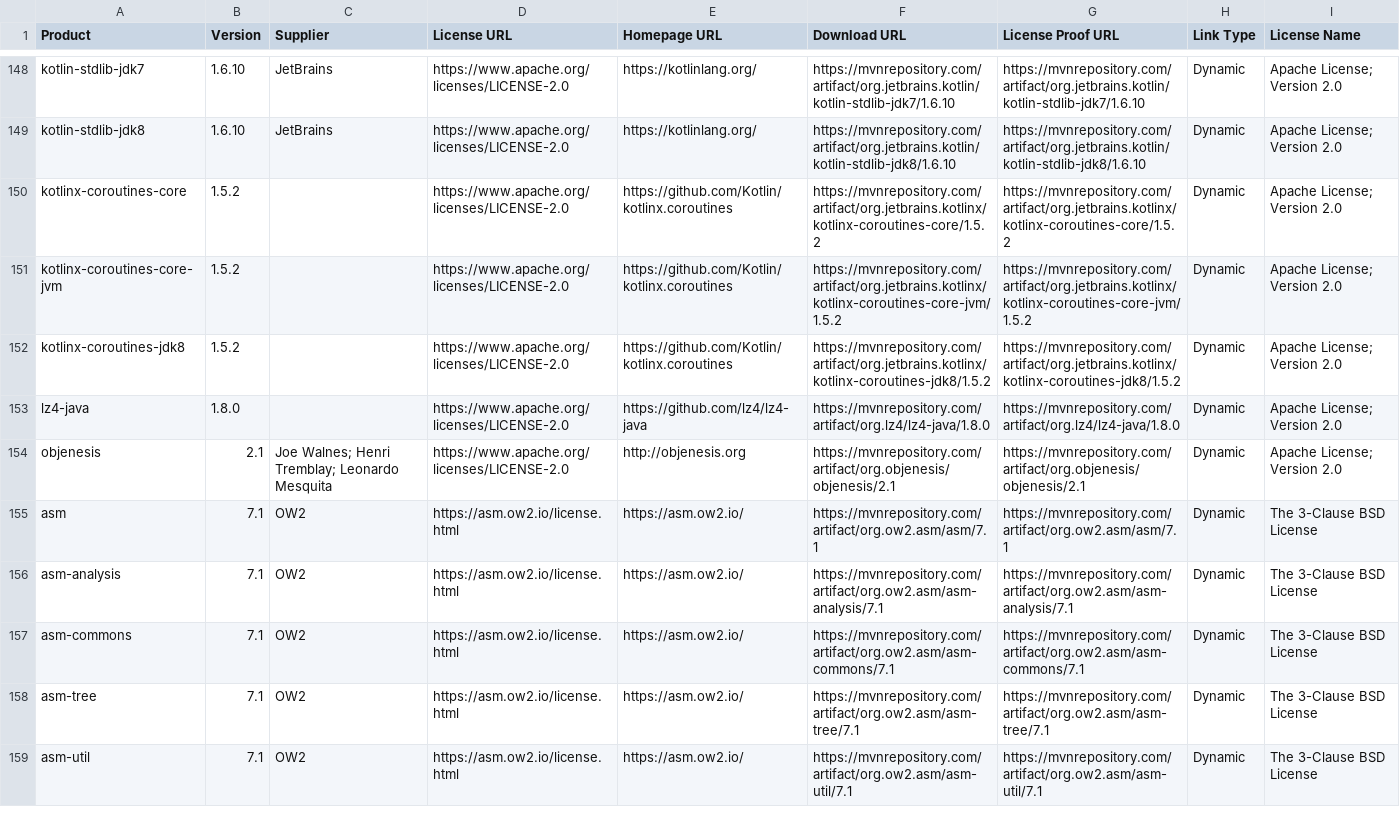
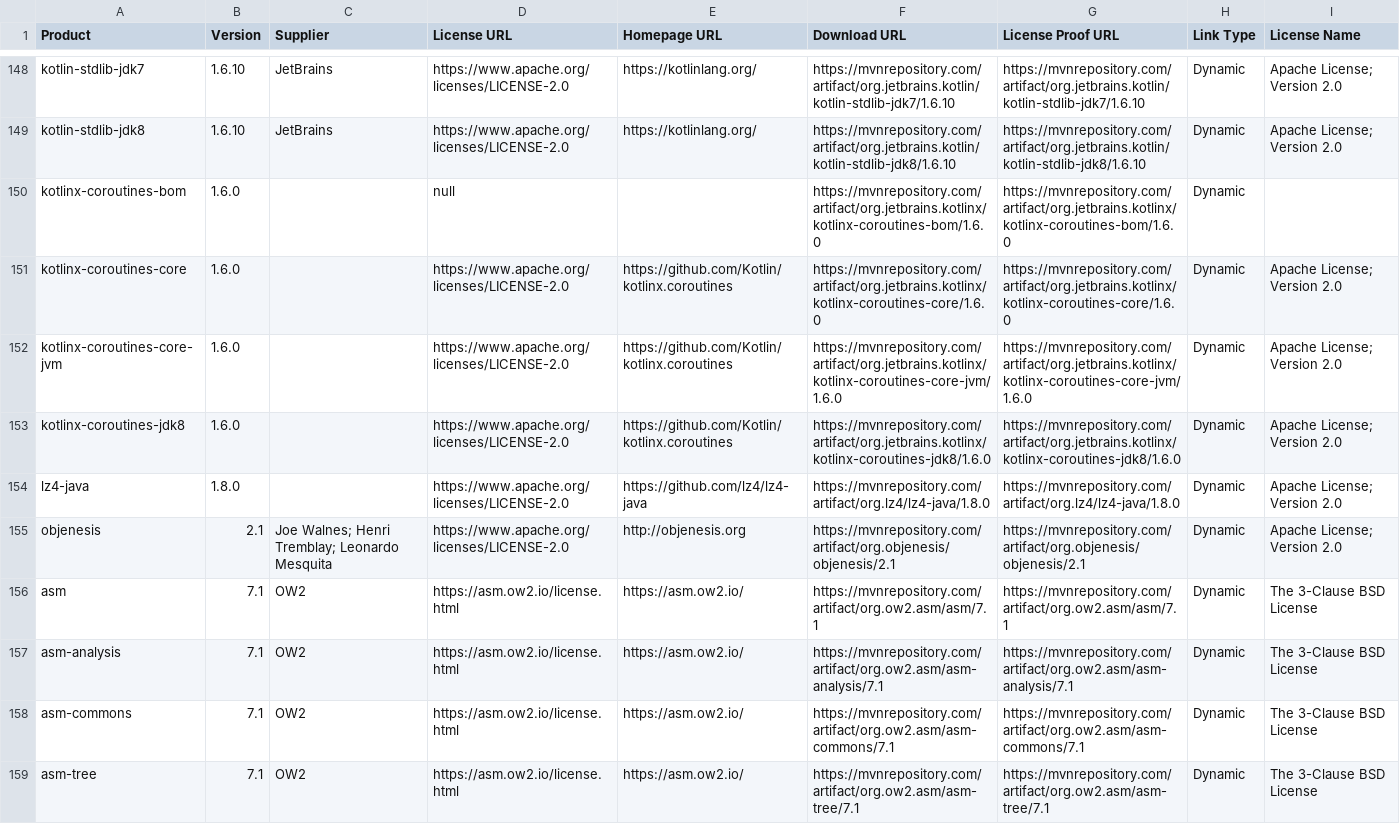
Before and after one commit to MicroFocus/opsb-flink-k8s-operator, a CSV file: licenses/licenses.csv, drawn as a sheet; only a part is shown, gaps mark what is left out; the shorter side is filled out with more unchanged rows.

Commit message:
Update copyright scope

```diff
--- a/licenses/licenses.csv
+++ b/licenses/licenses.csv
@@ -149,5 +149,6 @@ kotlin-stdlib-jdk7,1.6.10,JetBrains,https://www.apache.org/licenses/LICENSE-2.0,
 kotlin-stdlib-jdk8,1.6.10,JetBrains,https://www.apache.org/licenses/LICENSE-2.0,https://kotlinlang.org/,https://mvnrepository.com/artifact/org.jetbrains.kotlin/kotlin-stdlib-jdk8/1.6.10,https://mvnrepository.com/artifact/org.jetbrains.kotlin/kotlin-stdlib-jdk8/1.6.10,Dynamic,Apache License; Version 2.0
-kotlinx-coroutines-core,1.5.2,,https://www.apache.org/licenses/LICENSE-2.0,https://github.com/Kotlin/kotlinx.coroutines,https://mvnrepository.com/artifact/org.jetbrains.kotlinx/kotlinx-coroutines-core/1.5.2,https://mvnrepository.com/artifact/org.jetbrains.kotlinx/kotlinx-coroutines-core/1.5.2,Dynamic,Apache License; Version 2.0
-kotlinx-coroutines-core-jvm,1.5.2,,https://www.apache.org/licenses/LICENSE-2.0,https://github.com/Kotlin/kotlinx.coroutines,https://mvnrepository.com/artifact/org.jetbrains.kotlinx/kotlinx-coroutines-core-jvm/1.5.2,https://mvnrepository.com/artifact/org.jetbrains.kotlinx/kotlinx-coroutines-core-jvm/1.5.2,Dynamic,Apache License; Version 2.0
-kotlinx-coroutines-jdk8,1.5.2,,https://www.apache.org/licenses/LICENSE-2.0,https://github.com/Kotlin/kotlinx.coroutines,https://mvnrepository.com/artifact/org.jetbrains.kotlinx/kotlinx-coroutines-jdk8/1.5.2,https://mvnrepository.com/artifact/org.jetbrains.kotlinx/kotlinx-coroutines-jdk8/1.5.2,Dynamic,Apache License; Version 2.0
+kotlinx-coroutines-bom,1.6.0,,null,,https://mvnrepository.com/artifact/org.jetbrains.kotlinx/kotlinx-coroutines-bom/1.6.0,https://mvnrepository.com/artifact/org.jetbrains.kotlinx/kotlinx-coroutines-bom/1.6.0,Dynamic,
+kotlinx-coroutines-core,1.6.0,,https://www.apache.org/licenses/LICENSE-2.0,https://github.com/Kotlin/kotlinx.coroutines,https://mvnrepository.com/artifact/org.jetbrains.kotlinx/kotlinx-coroutines-core/1.6.0,https://mvnrepository.com/artifact/org.jetbrains.kotlinx/kotlinx-coroutines-core/1.6.0,Dynamic,Apache License; Version 2.0
+kotlinx-coroutines-core-jvm,1.6.0,,https://www.apache.org/licenses/LICENSE-2.0,https://github.com/Kotlin/kotlinx.coroutines,https://mvnrepository.com/artifact/org.jetbrains.kotlinx/kotlinx-coroutines-core-jvm/1.6.0,https://mvnrepository.com/artifact/org.jetbrains.kotlinx/kotlinx-coroutines-core-jvm/1.6.0,Dynamic,Apache License; Version 2.0
+kotlinx-coroutines-jdk8,1.6.0,,https://www.apache.org/licenses/LICENSE-2.0,https://github.com/Kotlin/kotlinx.coroutines,https://mvnrepository.com/artifact/org.jetbrains.kotlinx/kotlinx-coroutines-jdk8/1.6.0,https://mvnrepository.com/artifact/org.jetbrains.kotlinx/kotlinx-coroutines-jdk8/1.6.0,Dynamic,Apache License; Version 2.0
 lz4-java,1.8.0,,https://www.apache.org/licenses/LICENSE-2.0,https://github.com/lz4/lz4-java,https://mvnrepository.com/artifact/org.lz4/lz4-java/1.8.0,https://mvnrepository.com/artifact/org.lz4/lz4-java/1.8.0,Dynamic,Apache License; Version 2.0
```
